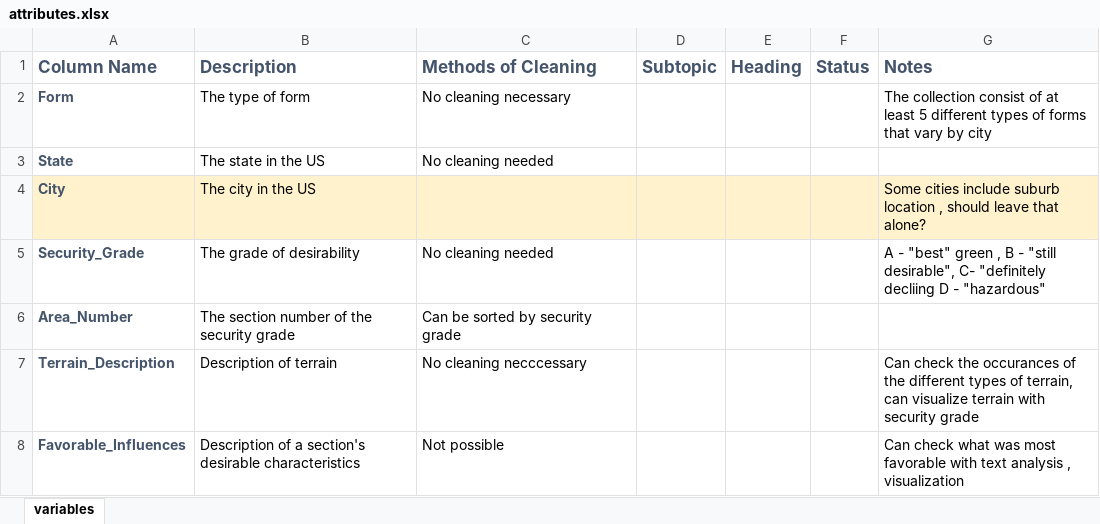
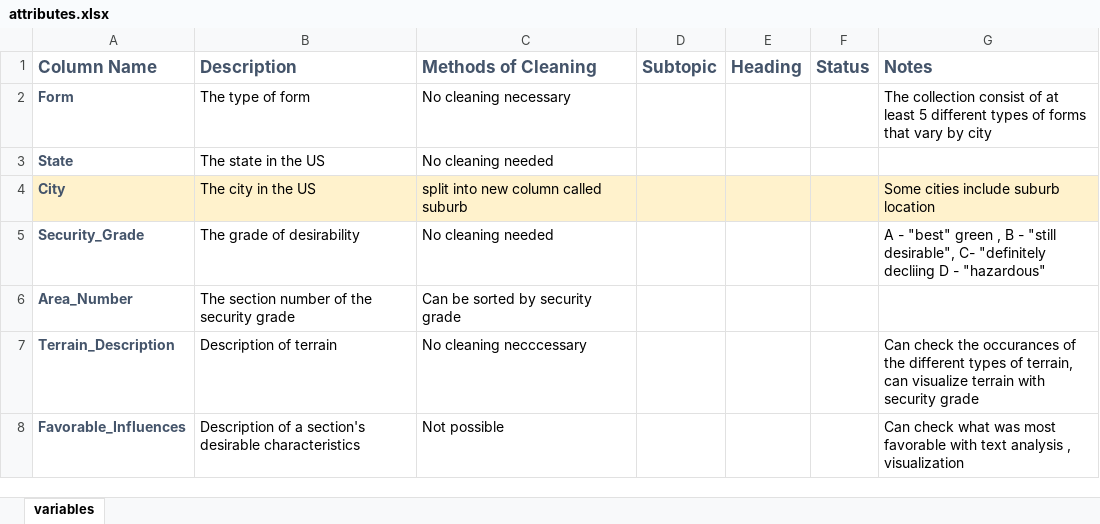
Before and after one commit to umd-cases/dcic_baltimore-notebook, an Excel workbook: baltimore_redlining_notebook/notes/attributes.xlsx, sheet variables, drawn as a sheet; only a part is shown; values as stored, in another font and other column widths than the file's, no borders; the diff names each change by its address in the sheet, - before the commit and + after, or states it on an @@ line.

```diff
--- a/baltimore_redlining_notebook/notes/attributes.xlsx (sheet variables)
+++ b/baltimore_redlining_notebook/notes/attributes.xlsx (sheet variables)
-C4 (Methods of Cleaning): (empty)
+C4 (Methods of Cleaning): split into new column called suburb
-G4 (Notes): …suburb location , should leave that alone?
+G4 (Notes): …suburb location
```
Also changed, not shown: 1 other file.
